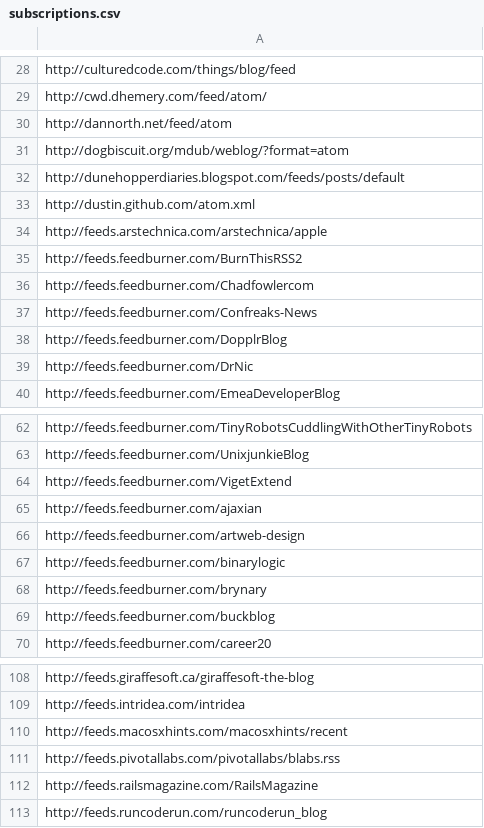
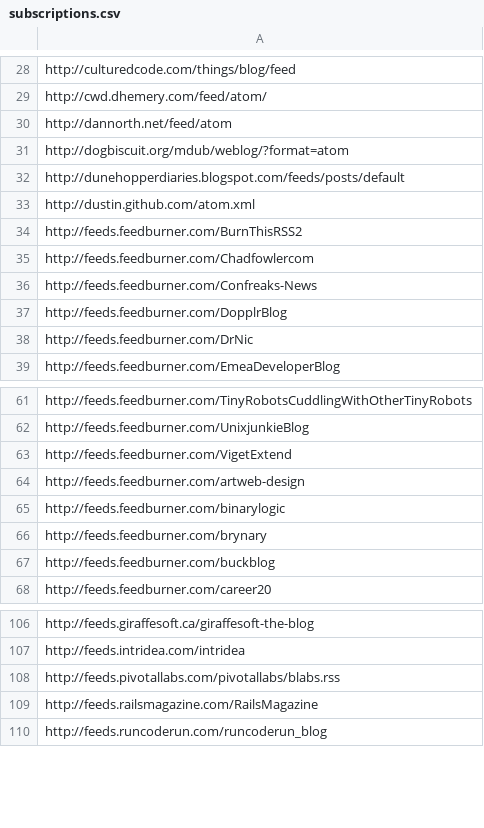
Before and after one commit to matthewtodd/planet, a CSV file: config/subscriptions.csv, drawn as a sheet; only a part is shown, gaps mark what is left out; the diff names each change by its address in the sheet, - before the commit and + after, or states it on an @@ line.

Commit message:
Unsub from ars, ajaxian, macosxhints. Noisy.

```diff
--- a/config/subscriptions.csv
+++ b/config/subscriptions.csv
-row 34: http://feeds.arstechnica.com/arstechnica/apple
-row 65: http://feeds.feedburner.com/ajaxian
-row 110: http://feeds.macosxhints.com/macosxhints/recent
```
